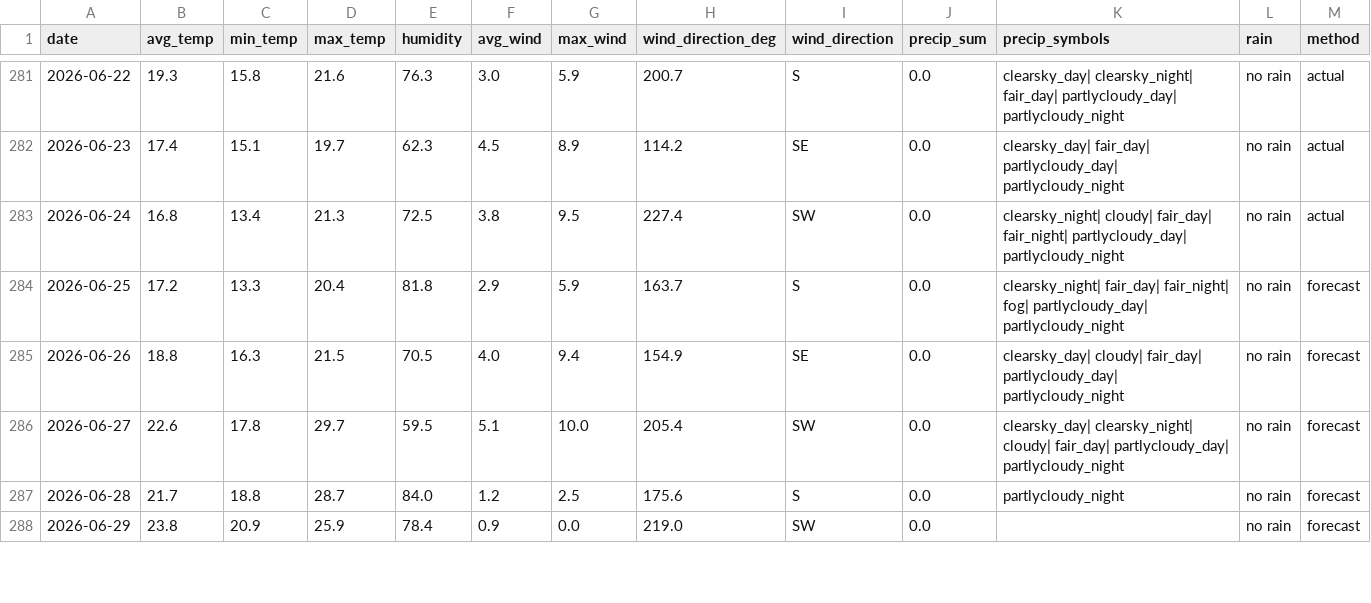
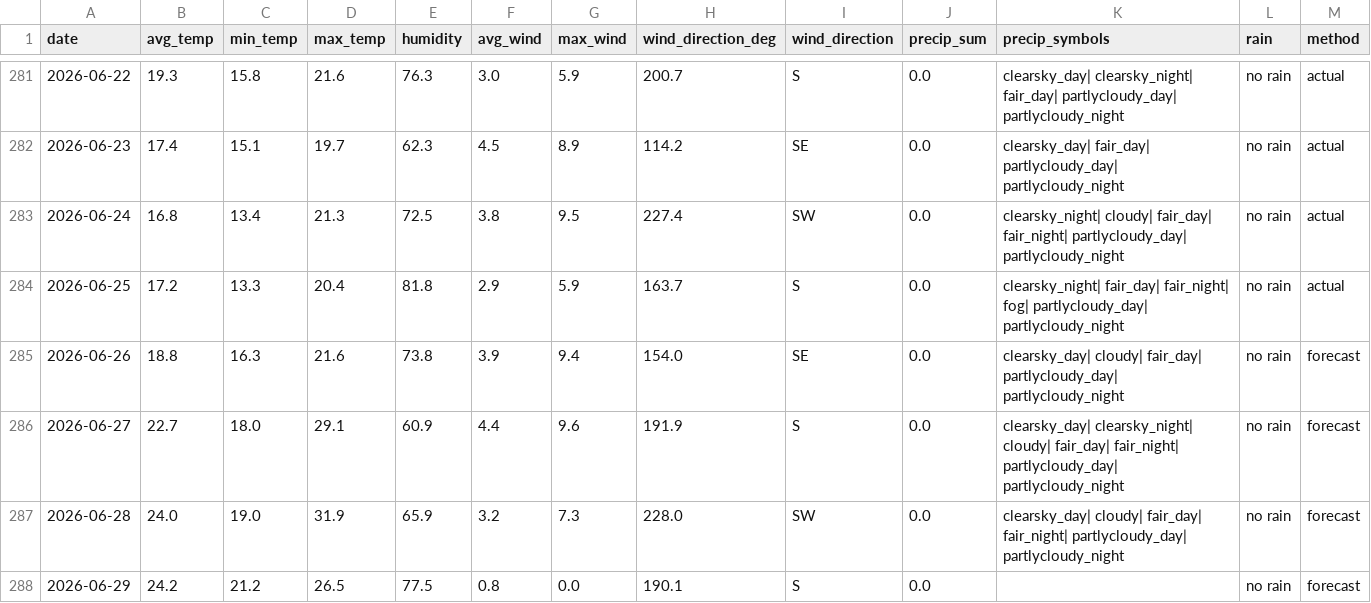
Before and after one commit to OlegChernodon/oc_public_reporitory, a CSV file: weather_daily.csv, drawn as a sheet; only a part is shown, gaps mark what is left out; the diff covers the shown part only.

Commit message:
Update weather_daily.csv (auto) 2026-06-26 06:33

```diff
--- a/weather_daily.csv
+++ b/weather_daily.csv
@@ -283,6 +283,6 @@ date,avg_temp,min_temp,max_temp,humidity,avg_wind,max_wind,wind_direction_deg,wi
 2026-06-24,16.8,13.4,21.3,72.5,3.8,9.5,227.4,SW,0.0,clearsky_night| cloudy| fair_day| fair_night| partlycloudy_day| partlycloudy_night,no rain,actual
-2026-06-25,17.2,13.3,20.4,81.8,2.9,5.9,163.7,S,0.0,clearsky_night| fair_day| fair_night| fog| partlycloudy_day| partlycloudy_night,no rain,forecast
-2026-06-26,18.8,16.3,21.5,70.5,4.0,9.4,154.9,SE,0.0,clearsky_day| cloudy| fair_day| partlycloudy_day| partlycloudy_night,no rain,forecast
-2026-06-27,22.6,17.8,29.7,59.5,5.1,10.0,205.4,SW,0.0,clearsky_day| clearsky_night| cloudy| fair_day| partlycloudy_day| partlycloudy_night,no rain,forecast
-2026-06-28,21.7,18.8,28.7,84.0,1.2,2.5,175.6,S,0.0,partlycloudy_night,no rain,forecast
-2026-06-29,23.8,20.9,25.9,78.4,0.9,0.0,219.0,SW,0.0,,no rain,forecast
+2026-06-25,17.2,13.3,20.4,81.8,2.9,5.9,163.7,S,0.0,clearsky_night| fair_day| fair_night| fog| partlycloudy_day| partlycloudy_night,no rain,actual
+2026-06-26,18.8,16.3,21.6,73.8,3.9,9.4,154.0,SE,0.0,clearsky_day| cloudy| fair_day| partlycloudy_day| partlycloudy_night,no rain,forecast
+2026-06-27,22.7,18.0,29.1,60.9,4.4,9.6,191.9,S,0.0,clearsky_day| clearsky_night| cloudy| fair_day| fair_night| partlycloudy_day| partlycloudy_night,no rain,forecast
+2026-06-28,24.0,19.0,31.9,65.9,3.2,7.3,228.0,SW,0.0,clearsky_day| cloudy| fair_day| fair_night| partlycloudy_day| partlycloudy_night,no rain,forecast
+2026-06-29,24.2,21.2,26.5,77.5,0.8,0.0,190.1,S,0.0,,no rain,forecast
```
Also changed, not shown: 1 added row and 8 edited cells elsewhere in this file.
